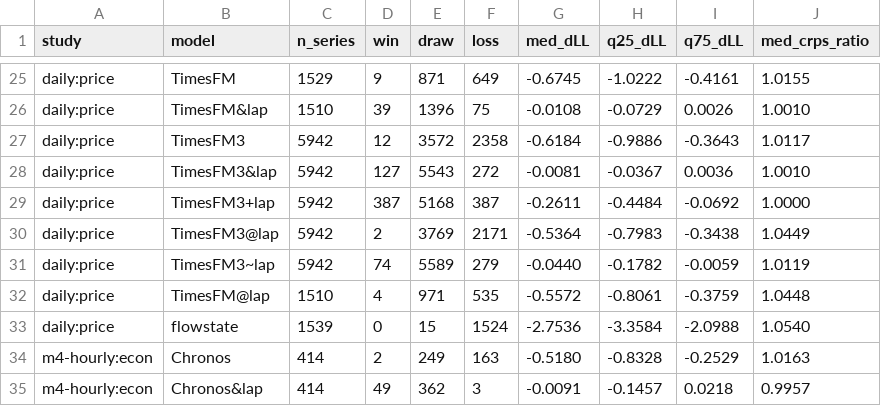
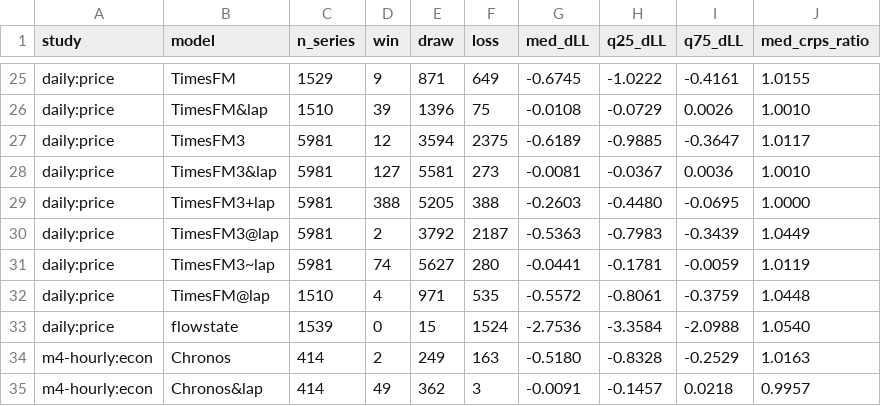
Before and after one commit to microprediction/skaters, a CSV file: benchmarks/canonical_summary_vs_laplace.csv, drawn as a sheet; only a part is shown, gaps mark what is left out; the diff covers the shown part only.

```diff
--- a/benchmarks/canonical_summary_vs_laplace.csv
+++ b/benchmarks/canonical_summary_vs_laplace.csv
@@ -26,7 +26,7 @@ daily:price,TimesFM,1529,9,871,649,-0.6745,-1.0222,-0.4161,1.0155
 daily:price,TimesFM&lap,1510,39,1396,75,-0.0108,-0.0729,0.0026,1.0010
-daily:price,TimesFM3,5942,12,3572,2358,-0.6184,-0.9886,-0.3643,1.0117
-daily:price,TimesFM3&lap,5942,127,5543,272,-0.0081,-0.0367,0.0036,1.0010
-daily:price,TimesFM3+lap,5942,387,5168,387,-0.2611,-0.4484,-0.0692,1.0000
-daily:price,TimesFM3@lap,5942,2,3769,2171,-0.5364,-0.7983,-0.3438,1.0449
-daily:price,TimesFM3~lap,5942,74,5589,279,-0.0440,-0.1782,-0.0059,1.0119
+daily:price,TimesFM3,5981,12,3594,2375,-0.6189,-0.9885,-0.3647,1.0117
+daily:price,TimesFM3&lap,5981,127,5581,273,-0.0081,-0.0367,0.0036,1.0010
+daily:price,TimesFM3+lap,5981,388,5205,388,-0.2603,-0.4480,-0.0695,1.0000
+daily:price,TimesFM3@lap,5981,2,3792,2187,-0.5363,-0.7983,-0.3439,1.0449
+daily:price,TimesFM3~lap,5981,74,5627,280,-0.0441,-0.1781,-0.0059,1.0119
 daily:price,TimesFM@lap,1510,4,971,535,-0.5572,-0.8061,-0.3759,1.0448
```
Also changed, not shown: 24 edited cells elsewhere in this file, benchmarks/canonical_summary_coverage.csv.
